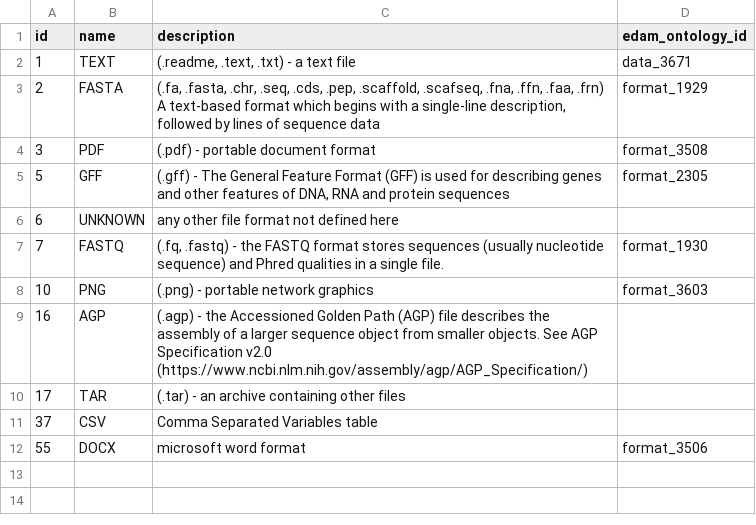
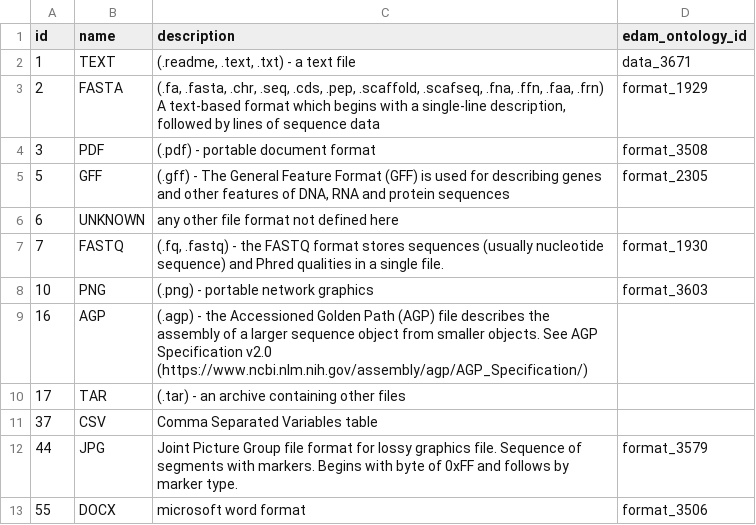
Before and after one commit to gigascience/gigadb-website, a CSV file: data/dev/file_format.csv, drawn as a sheet.

Commit message:
Add missing value (JPG) in file format reference data for dev test data
an acceptance test scenario "Uploading CSV spreadsheet to update upload metadata" was failing as the JPG file format was mmissing
in corresponding test data csv

```diff
--- a/data/dev/file_format.csv
+++ b/data/dev/file_format.csv
@@ -11,2 +11,3 @@ id,name,description,edam_ontology_id
 37,CSV,Comma Separated Variables table,
+44,JPG,Joint Picture Group file format for lossy graphics file. Sequence of segments with markers. Begins with byte of 0xFF and follows by marker type.,format_3579
 55,DOCX,microsoft word format,format_3506
```
